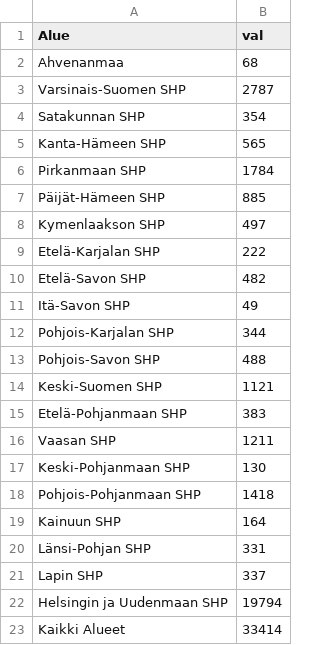
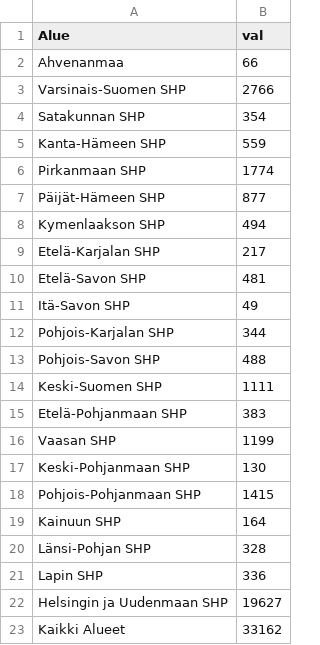
Before and after one commit to ahnl/covid-19.fi, a CSV file: data/regional.csv, drawn as a sheet.

```diff
--- a/data/regional.csv
+++ b/data/regional.csv
@@ -1,11 +1,11 @@
 Alue;val
-Ahvenanmaa;68
-Varsinais-Suomen SHP;2787
+Ahvenanmaa;66
+Varsinais-Suomen SHP;2766
 Satakunnan SHP;354
-Kanta-Hämeen SHP;565
-Pirkanmaan SHP;1784
-Päijät-Hämeen SHP;885
-Kymenlaakson SHP;497
-Etelä-Karjalan SHP;222
-Etelä-Savon SHP;482
+Kanta-Hämeen SHP;559
+Pirkanmaan SHP;1774
+Päijät-Hämeen SHP;877
+Kymenlaakson SHP;494
+Etelä-Karjalan SHP;217
+Etelä-Savon SHP;481
 Itä-Savon SHP;49
@@ -13,11 +13,11 @@ Pohjois-Karjalan SHP;344
 Pohjois-Savon SHP;488
-Keski-Suomen SHP;1121
+Keski-Suomen SHP;1111
 Etelä-Pohjanmaan SHP;383
-Vaasan SHP;1211
+Vaasan SHP;1199
 Keski-Pohjanmaan SHP;130
-Pohjois-Pohjanmaan SHP;1418
+Pohjois-Pohjanmaan SHP;1415
 Kainuun SHP;164
-Länsi-Pohjan SHP;331
-Lapin SHP;337
-Helsingin ja Uudenmaan SHP;19794
-Kaikki Alueet;33414
+Länsi-Pohjan SHP;328
+Lapin SHP;336
+Helsingin ja Uudenmaan SHP;19627
+Kaikki Alueet;33162
```
Also changed, not shown: data/daily.csv.
